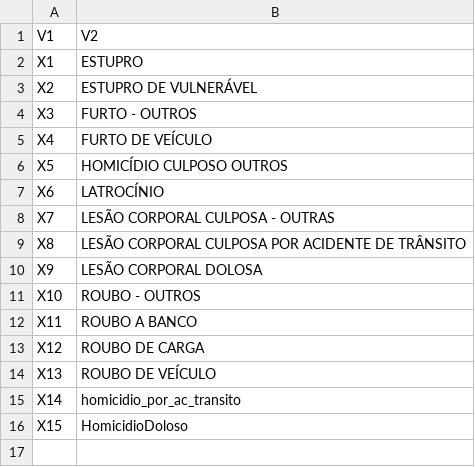
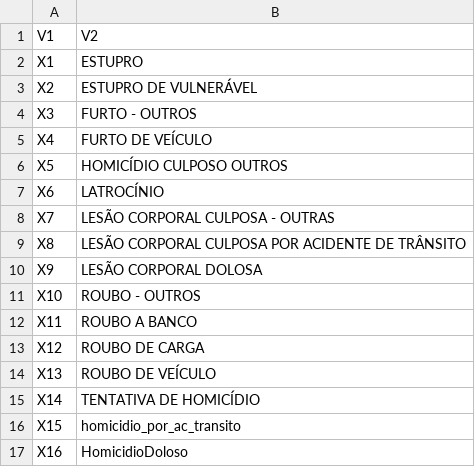
Before and after one commit to patriciacx/UnicSul, a CSV file: variaveis.csv, drawn as a sheet.

```diff
--- a/variaveis.csv
+++ b/variaveis.csv
@@ -14,3 +14,4 @@
 "X13";"ROUBO DE VEÍCULO"
-"X14";"homicidio_por_ac_transito"
-"X15";"HomicidioDoloso"
+"X14";"TENTATIVA DE HOMICÍDIO"
+"X15";"homicidio_por_ac_transito"
+"X16";"HomicidioDoloso"
```
Also changed, not shown: base_boletins_tcc.csv, 3 other files.
